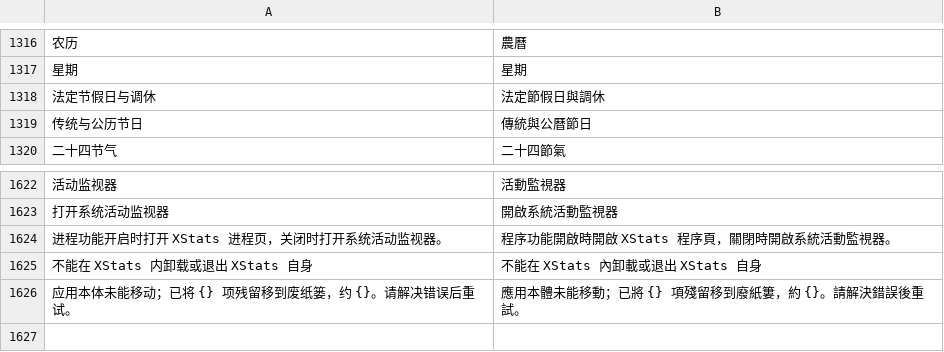
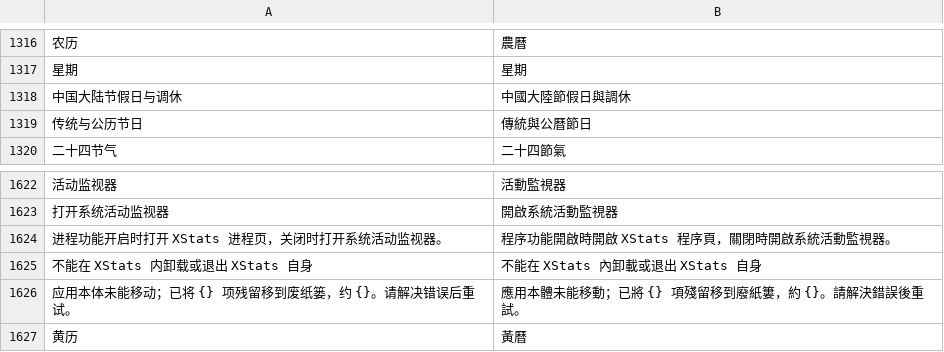
Before and after one commit to ysicing/XStats, a TSV file: Packages/XStatsKit/Sources/Localization/Resources/zh-Hant.tsv, drawn as a sheet; only a part is shown, gaps mark what is left out; removed rows and columns are numbered as before the commit, all else as after; the diff names each change by its address in the sheet, - before the commit and + after, or states it on an @@ line.

```diff
--- a/Packages/XStatsKit/Sources/Localization/Resources/zh-Hant.tsv
+++ b/Packages/XStatsKit/Sources/Localization/Resources/zh-Hant.tsv
-row 1318: 法定节假日与调休 | 法定節假日與調休
+row 1318: 中国大陆节假日与调休 | 中國大陸節假日與調休
+row 1627: 黄历 | 黃曆
```
Also changed, not shown: 24 other files.
